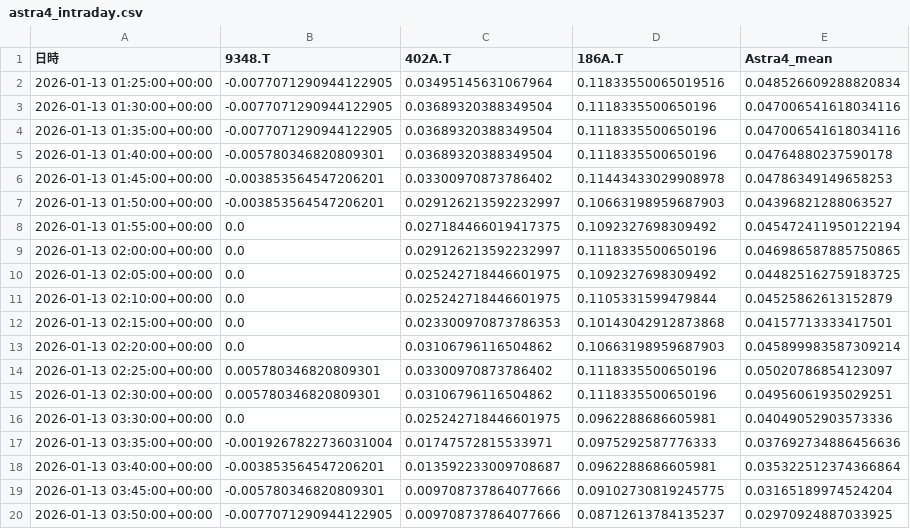
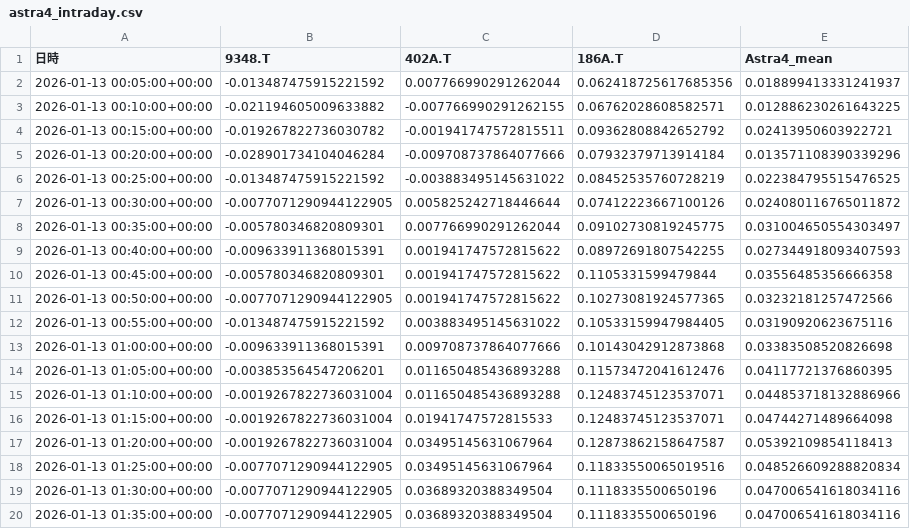
Before and after one commit to SakuraIndex/3_Sakura_Space, a CSV file: docs/outputs/astra4_intraday.csv, drawn as a sheet; only a part is shown; the shorter side is filled out with more unchanged rows.

```diff
--- a/docs/outputs/astra4_intraday.csv
+++ b/docs/outputs/astra4_intraday.csv
@@ -1,2 +1,18 @@
 日時,9348.T,402A.T,186A.T,Astra4_mean
+2026-01-13 00:05:00+00:00,-0.013487475915221592,0.007766990291262044,0.062418725617685356,0.018899413331241937
+2026-01-13 00:10:00+00:00,-0.021194605009633882,-0.007766990291262155,0.06762028608582571,0.012886230261643225
+2026-01-13 00:15:00+00:00,-0.019267822736030782,-0.001941747572815511,0.09362808842652792,0.02413950603922721
+2026-01-13 00:20:00+00:00,-0.028901734104046284,-0.009708737864077666,0.07932379713914184,0.013571108390339296
+2026-01-13 00:25:00+00:00,-0.013487475915221592,-0.003883495145631022,0.08452535760728219,0.022384795515476525
+2026-01-13 00:30:00+00:00,-0.0077071290944122905,0.005825242718446644,0.07412223667100126,0.024080116765011872
+2026-01-13 00:35:00+00:00,-0.005780346820809301,0.007766990291262044,0.09102730819245775,0.031004650554303497
+2026-01-13 00:40:00+00:00,-0.009633911368015391,0.001941747572815622,0.08972691807542255,0.027344918093407593
+2026-01-13 00:45:00+00:00,-0.005780346820809301,0.001941747572815622,0.1105331599479844,0.03556485356666358
+2026-01-13 00:50:00+00:00,-0.0077071290944122905,0.001941747572815622,0.10273081924577365,0.03232181257472566
+2026-01-13 00:55:00+00:00,-0.013487475915221592,0.003883495145631022,0.10533159947984405,0.03190920623675116
+2026-01-13 01:00:00+00:00,-0.009633911368015391,0.009708737864077666,0.10143042912873868,0.03383508520826698
+2026-01-13 01:05:00+00:00,-0.003853564547206201,0.011650485436893288,0.11573472041612476,0.04117721376860395
+2026-01-13 01:10:00+00:00,-0.0019267822736031004,0.011650485436893288,0.12483745123537071,0.044853718132886966
+2026-01-13 01:15:00+00:00,-0.0019267822736031004,0.01941747572815533,0.12483745123537071,0.04744271489664098
+2026-01-13 01:20:00+00:00,-0.0019267822736031004,0.03495145631067964,0.12873862158647587,0.05392109854118413
 2026-01-13 01:25:00+00:00,-0.0077071290944122905,0.03495145631067964,0.11833550065019516,0.048526609288820834
```
Also changed, not shown: 5 other files.
